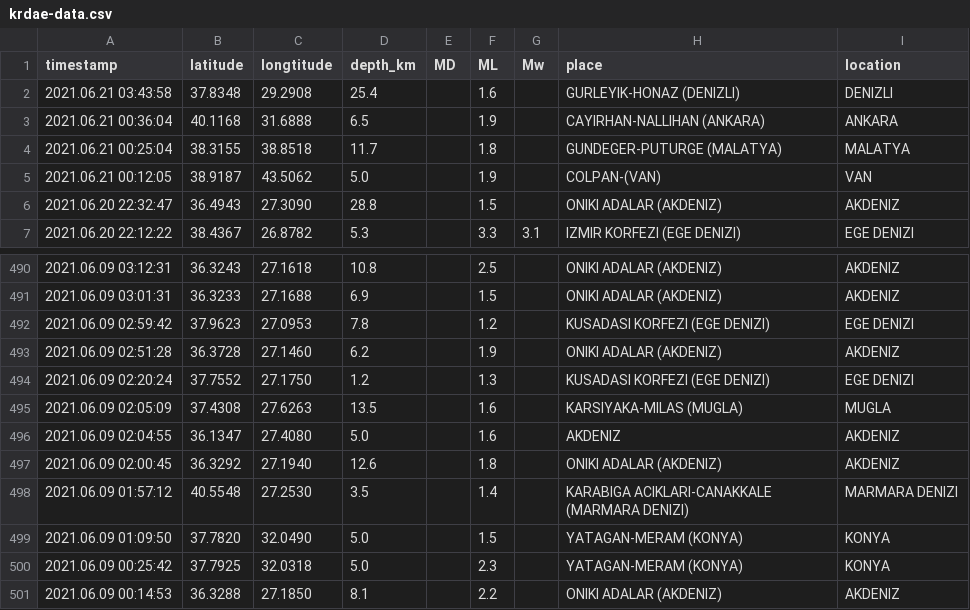
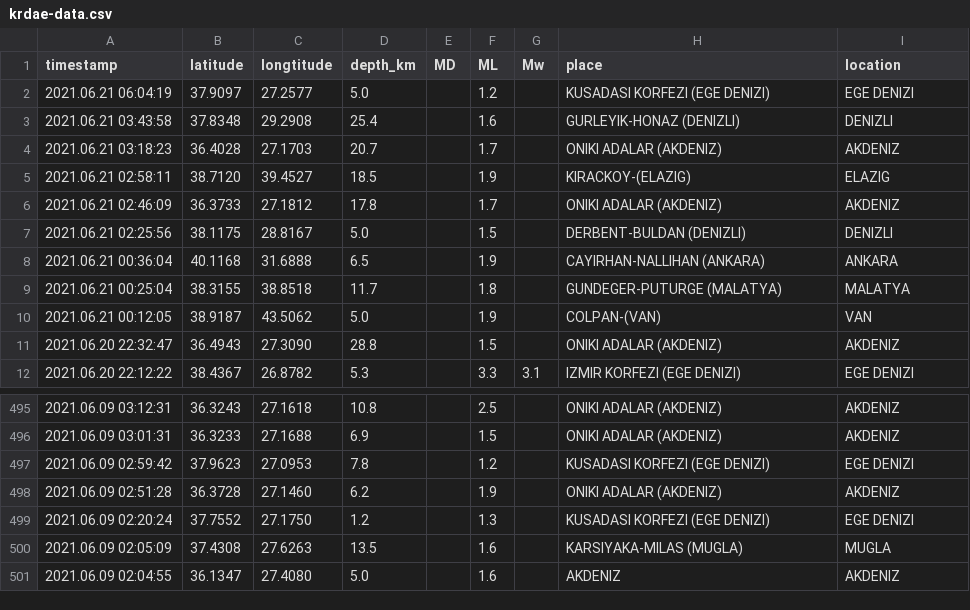
Before and after one commit to eozer/gh-actions-test, a CSV file: krdae-data.csv, drawn as a sheet; only a part is shown, gaps mark what is left out.

```diff
--- a/krdae-data.csv
+++ b/krdae-data.csv
@@ -1,3 +1,8 @@
 timestamp,latitude,longtitude,depth_km,MD,ML,Mw,place,location
+2021.06.21 06:04:19,37.9097,27.2577,5.0,,1.2,,KUSADASI KORFEZI (EGE DENIZI),EGE DENIZI
 2021.06.21 03:43:58,37.8348,29.2908,25.4,,1.6,,GURLEYIK-HONAZ (DENIZLI),DENIZLI
+2021.06.21 03:18:23,36.4028,27.1703,20.7,,1.7,,ONIKI ADALAR (AKDENIZ),AKDENIZ
+2021.06.21 02:58:11,38.7120,39.4527,18.5,,1.9,,KIRACKOY-(ELAZIG),ELAZIG
+2021.06.21 02:46:09,36.3733,27.1812,17.8,,1.7,,ONIKI ADALAR (AKDENIZ),AKDENIZ
+2021.06.21 02:25:56,38.1175,28.8167,5.0,,1.5,,DERBENT-BULDAN (DENIZLI),DENIZLI
 2021.06.21 00:36:04,40.1168,31.6888,6.5,,1.9,,CAYIRHAN-NALLIHAN (ANKARA),ANKARA
@@ -496,6 +501 @@ timestamp,latitude,longtitude,depth_km,MD,ML,Mw,place,location
 2021.06.09 02:04:55,36.1347,27.4080,5.0,,1.6,,AKDENIZ,AKDENIZ
-2021.06.09 02:00:45,36.3292,27.1940,12.6,,1.8,,ONIKI ADALAR (AKDENIZ),AKDENIZ
-2021.06.09 01:57:12,40.5548,27.2530,3.5,,1.4,,KARABIGA ACIKLARI-CANAKKALE (MARMARA DENIZI),MARMARA DENIZI
-2021.06.09 01:09:50,37.7820,32.0490,5.0,,1.5,,YATAGAN-MERAM (KONYA),KONYA
-2021.06.09 00:25:42,37.7925,32.0318,5.0,,2.3,,YATAGAN-MERAM (KONYA),KONYA
-2021.06.09 00:14:53,36.3288,27.1850,8.1,,2.2,,ONIKI ADALAR (AKDENIZ),AKDENIZ
```
